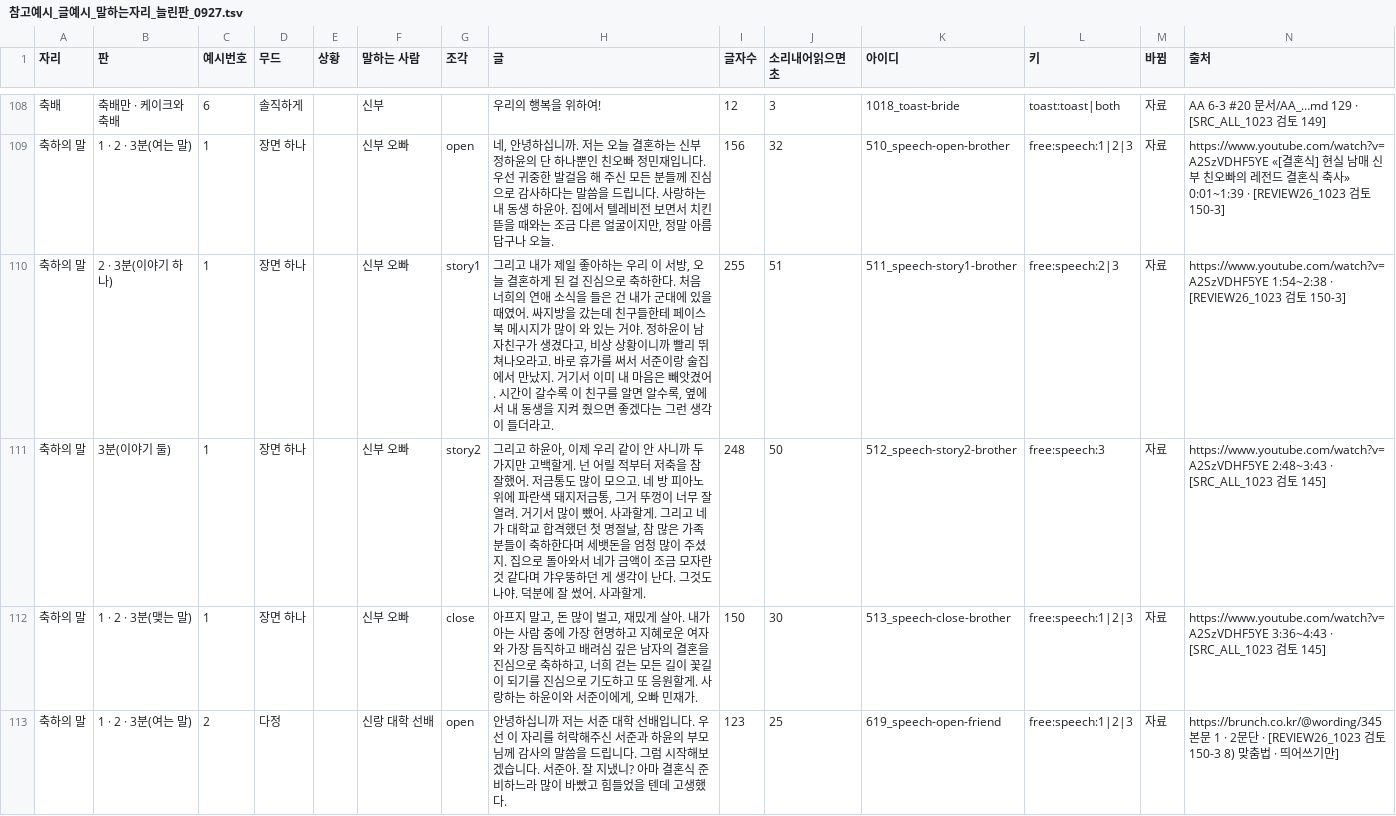
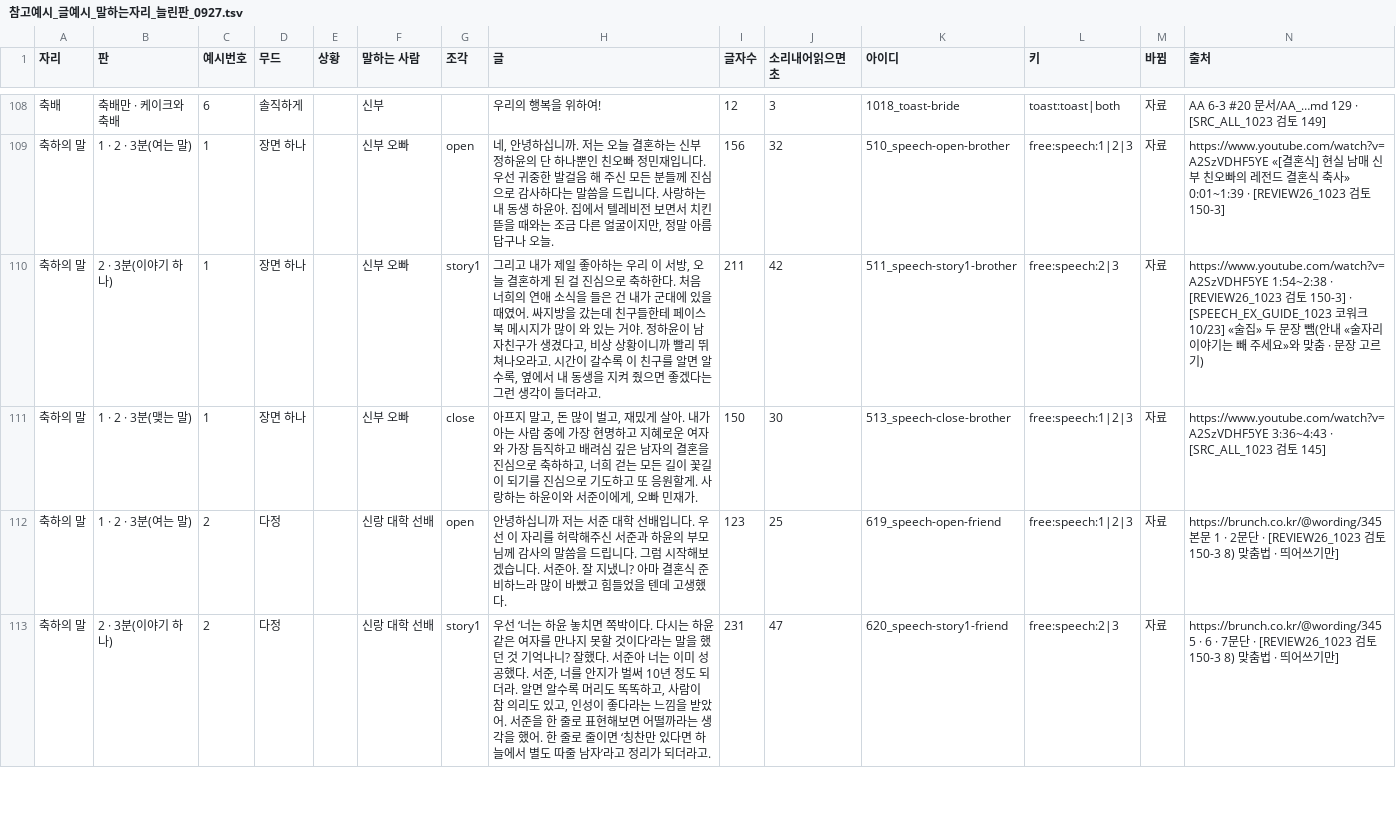
Before and after one commit to gtrddrt7706-cpu/momentedit-site, a TSV file: docs/plans/식순연구/참고예시_글예시_말하는자리_늘린판_0927.tsv, drawn as a sheet; only a part is shown, gaps mark what is left out; the shorter side is filled out with more unchanged rows.

```diff
--- a/docs/plans/식순연구/참고예시_글예시_말하는자리_늘린판_0927.tsv
+++ b/docs/plans/식순연구/참고예시_글예시_말하는자리_늘린판_0927.tsv
@@ -109,4 +109,3 @@
 축하의 말	1 · 2 · 3분(여는 말)	1	장면 하나		신부 오빠	open	네, 안녕하십니까. 저는 오늘 결혼하는 신부 정하윤의 단 하나뿐인 친오빠 정민재입니다. 우선 귀중한 발걸음 해 주신 모든 분들께 진심으로 감사하다는 말씀을 드립니다. 사랑하는 내 동생 하윤아. 집에서 텔레비전 보면서 치킨 뜯을 때와는 조금 다른 얼굴이지만, 정말 아름답구나 오늘.	156	32	510_speech-open-brother	free:speech:1|2|3	자료	https://www.youtube.com/watch?v=A2SzVDHF5YE «[결혼식] 현실 남매 신부 친오빠의 레전드 결혼식 축사» 0:01~1:39 · [REVIEW26_1023 검토 150-3]
-축하의 말	2 · 3분(이야기 하나)	1	장면 하나		신부 오빠	story1	그리고 내가 제일 좋아하는 우리 이 서방, 오늘 결혼하게 된 걸 진심으로 축하한다. 처음 너희의 연애 소식을 들은 건 내가 군대에 있을 때였어. 싸지방을 갔는데 친구들한테 페이스북 메시지가 많이 와 있는 거야. 정하윤이 남자친구가 생겼다고, 비상 상황이니까 빨리 뛰쳐나오라고. 바로 휴가를 써서 서준이랑 술집에서 만났지. 거기서 이미 내 마음은 빼앗겼어. 시간이 갈수록 이 친구를 알면 알수록, 옆에서 내 동생을 지켜 줬으면 좋겠다는 그런 생각이 들더라고.	255	51	511_speech-story1-brother	free:speech:2|3	자료	https://www.youtube.com/watch?v=A2SzVDHF5YE 1:54~2:38 · [REVIEW26_1023 검토 150-3]
-축하의 말	3분(이야기 둘)	1	장면 하나		신부 오빠	story2	그리고 하윤아, 이제 우리 같이 안 사니까 두 가지만 고백할게. 넌 어릴 적부터 저축을 참 잘했어. 저금통도 많이 모으고. 네 방 피아노 위에 파란색 돼지저금통, 그거 뚜껑이 너무 잘 열려. 거기서 많이 뺐어. 사과할게. 그리고 네가 대학교 합격했던 첫 명절날, 참 많은 가족분들이 축하한다며 세뱃돈을 엄청 많이 주셨지. 집으로 돌아와서 네가 금액이 조금 모자란 것 같다며 갸우뚱하던 게 생각이 난다. 그것도 나야. 덕분에 잘 썼어. 사과할게.	248	50	512_speech-story2-brother	free:speech:3	자료	https://www.youtube.com/watch?v=A2SzVDHF5YE 2:48~3:43 · [SRC_ALL_1023 검토 145]
+축하의 말	2 · 3분(이야기 하나)	1	장면 하나		신부 오빠	story1	그리고 내가 제일 좋아하는 우리 이 서방, 오늘 결혼하게 된 걸 진심으로 축하한다. 처음 너희의 연애 소식을 들은 건 내가 군대에 있을 때였어. 싸지방을 갔는데 친구들한테 페이스북 메시지가 많이 와 있는 거야. 정하윤이 남자친구가 생겼다고, 비상 상황이니까 빨리 뛰쳐나오라고. 시간이 갈수록 이 친구를 알면 알수록, 옆에서 내 동생을 지켜 줬으면 좋겠다는 그런 생각이 들더라고.	211	42	511_speech-story1-brother	free:speech:2|3	자료	https://www.youtube.com/watch?v=A2SzVDHF5YE 1:54~2:38 · [REVIEW26_1023 검토 150-3] · [SPEECH_EX_GUIDE_1023 코워크 10/23] «술집» 두 문장 뺌(안내 «술자리 이야기는 빼 주세요»와 맞춤 · 문장 고르기)
 축하의 말	1 · 2 · 3분(맺는 말)	1	장면 하나		신부 오빠	close	아프지 말고, 돈 많이 벌고, 재밌게 살아. 내가 아는 사람 중에 가장 현명하고 지혜로운 여자와 가장 듬직하고 배려심 깊은 남자의 결혼을 진심으로 축하하고, 너희 걷는 모든 길이 꽃길이 되기를 진심으로 기도하고 또 응원할게. 사랑하는 하윤이와 서준이에게, 오빠 민재가.	150	30	513_speech-close-brother	free:speech:1|2|3	자료	https://www.youtube.com/watch?v=A2SzVDHF5YE 3:36~4:43 · [SRC_ALL_1023 검토 145]
```
Also changed, not shown: 24 other files.
